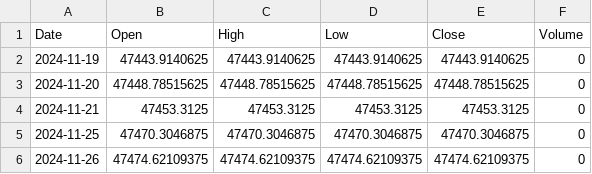
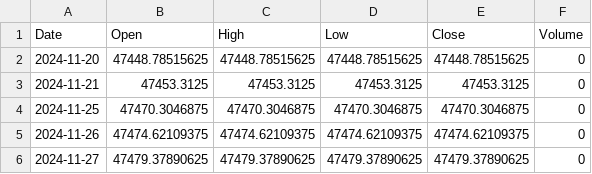
Before and after one commit to mmueses/estrategia-claude, a CSV file: datos/0P00000N5G.F.csv, drawn as a sheet; only a part is shown; the shorter side is filled out with more unchanged rows.

```diff
--- a/datos/0P00000N5G.F.csv
+++ b/datos/0P00000N5G.F.csv
@@ -1,3 +1,2 @@
 Date,Open,High,Low,Close,Volume
-2024-11-19,47443.9140625,47443.9140625,47443.9140625,47443.9140625,0
 2024-11-20,47448.78515625,47448.78515625,47448.78515625,47448.78515625,0
```
Also changed, not shown: datos/GSPC.csv, 1 other file.
